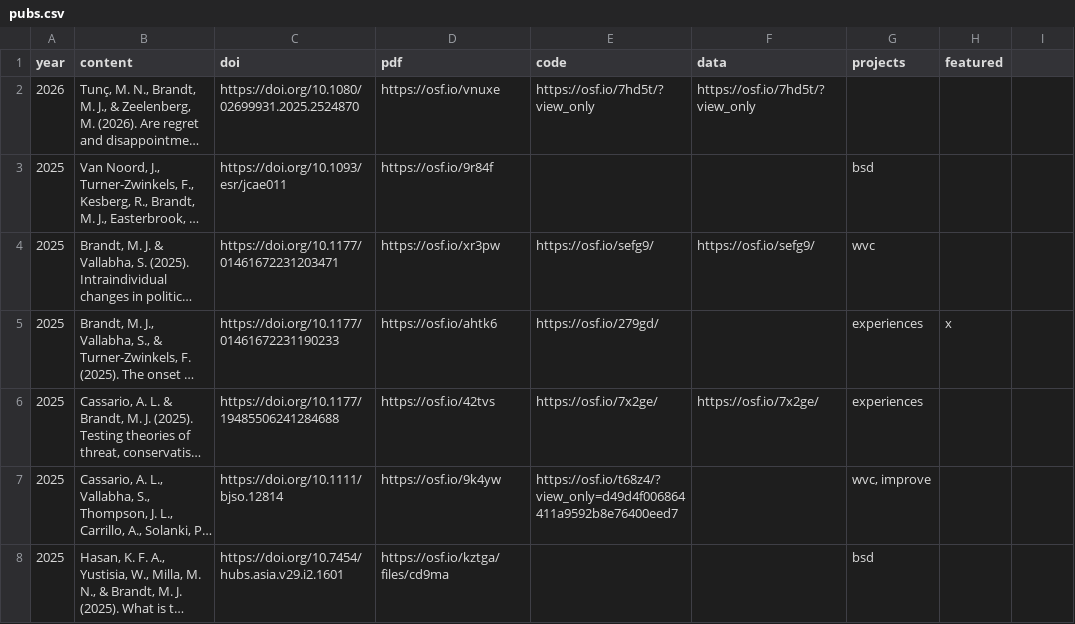
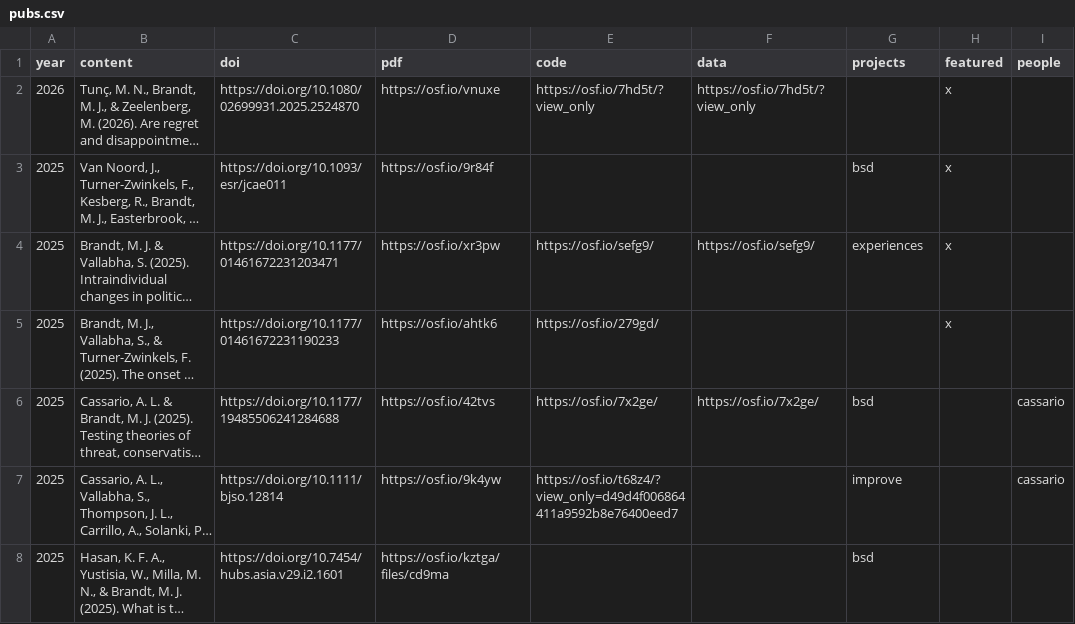
Before and after one commit to mjbsp/tbslab-quarto, a CSV file: pubs.csv, drawn as a sheet; only a part is shown; long unchanged cells end in …; the diff covers the shown part only; the diff names each change by its address in the sheet, - before the commit and + after, or states it on an @@ line.

Commit message:
Update pubs.csv

```diff
--- a/pubs.csv
+++ b/pubs.csv
-I1: (empty)
+I1: people
-H2:H4 (featured): (empty)
+H2:H4 (featured): x
-G4 (projects): wvc
+G4 (projects): experiences
-G5 (projects): experiences
+G5 (projects): (empty)
-G6 (projects): experiences
+G6 (projects): bsd
-I6:I7 (people): (empty)
+I6:I7 (people): cassario
-G7 (projects): wvc, improve
+G7 (projects): improve
```
Also changed, not shown: 66 edited cells elsewhere in this file.
